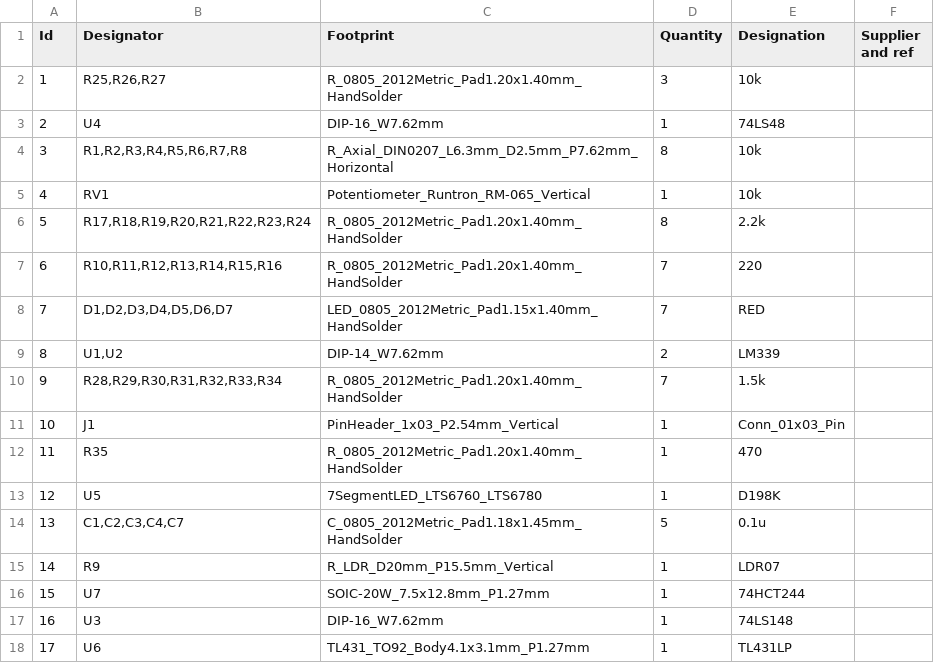
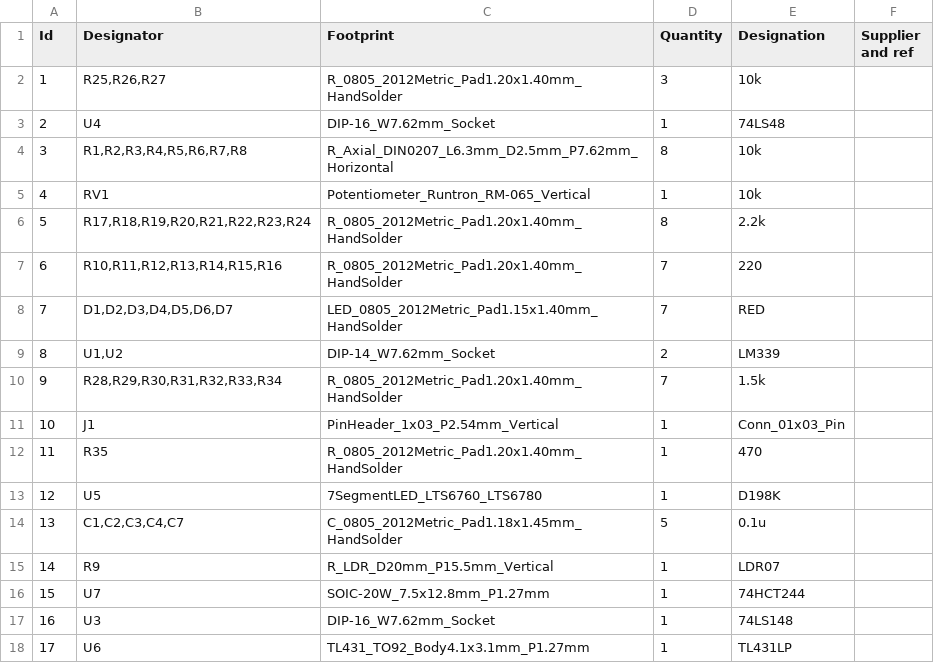
Before and after one commit to XEMACS-666/TriBit-Lux, a CSV file: Version_2.1/bom/TriBitLux_V2_1.csv, drawn as a sheet.

Commit message:
DIP IC Sockets are placed instead the IC itself, so that the IC can be replaced if it fails. The IC is placed in a socket, which is soldered to the PCB. This allows for easy replacement of the IC without having to desolder it from the PCB.

```diff
--- a/Version_2.1/bom/TriBitLux_V2_1.csv
+++ b/Version_2.1/bom/TriBitLux_V2_1.csv
@@ -2,3 +2,3 @@ Id;Designator;Footprint;Quantity;Designation;Supplier and ref
 1;R25,R26,R27;R_0805_2012Metric_Pad1.20x1.40mm_HandSolder;3;10k;
-2;U4;DIP-16_W7.62mm;1;74LS48;
+2;U4;DIP-16_W7.62mm_Socket;1;74LS48;
 3;R1,R2,R3,R4,R5,R6,R7,R8;R_Axial_DIN0207_L6.3mm_D2.5mm_P7.62mm_Horizontal;8;10k;
@@ -8,3 +8,3 @@ Id;Designator;Footprint;Quantity;Designation;Supplier and ref
 7;D1,D2,D3,D4,D5,D6,D7;LED_0805_2012Metric_Pad1.15x1.40mm_HandSolder;7;RED;
-8;U1,U2;DIP-14_W7.62mm;2;LM339;
+8;U1,U2;DIP-14_W7.62mm_Socket;2;LM339;
 9;R28,R29,R30,R31,R32,R33,R34;R_0805_2012Metric_Pad1.20x1.40mm_HandSolder;7;1.5k;
@@ -16,3 +16,3 @@ Id;Designator;Footprint;Quantity;Designation;Supplier and ref
 15;U7;SOIC-20W_7.5x12.8mm_P1.27mm;1;74HCT244;
-16;U3;DIP-16_W7.62mm;1;74LS148;
+16;U3;DIP-16_W7.62mm_Socket;1;74LS148;
 17;U6;TL431_TO92_Body4.1x3.1mm_P1.27mm;1;TL431LP;
```
Also changed, not shown: Version_2.1/cpl/TriBitLux_V2_1-top-pos.csv, Version_2.1/cpl/TriBitLux_V2_1_JLCPCB_SMT_CPL.csv, 8 other files.
